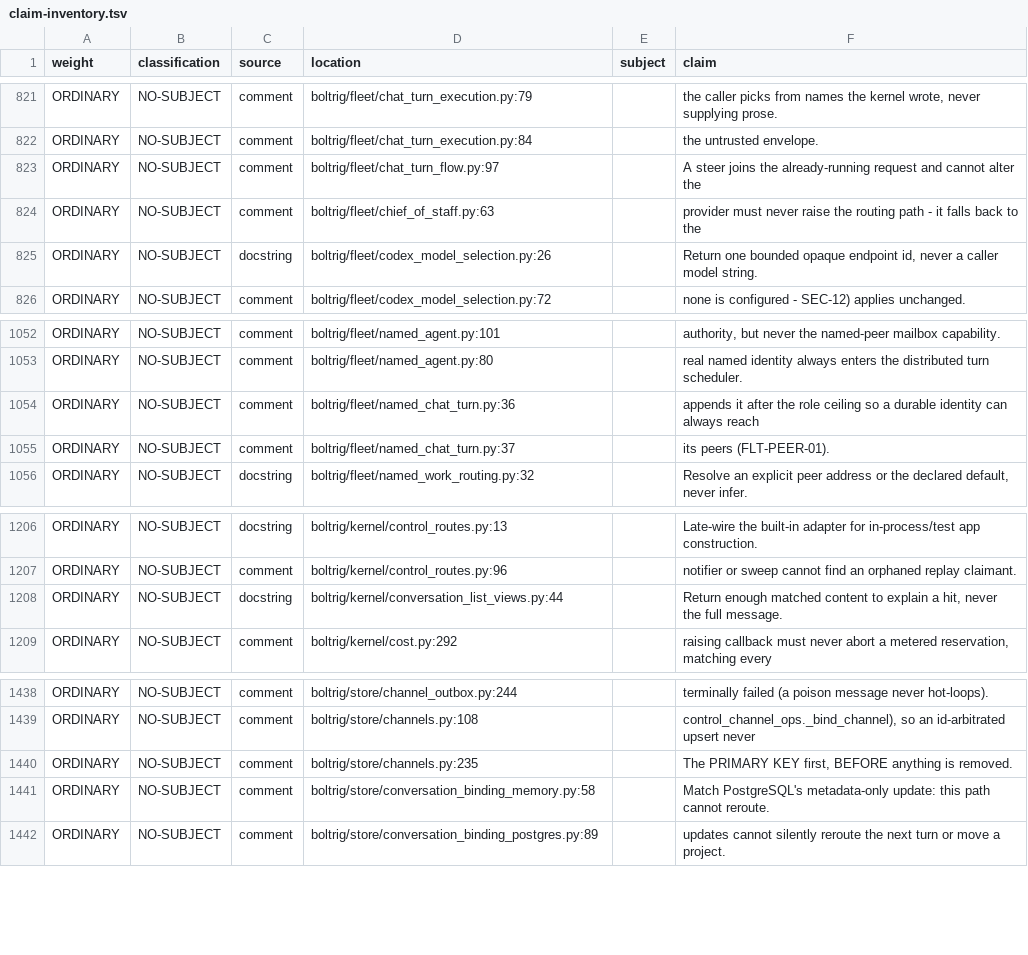
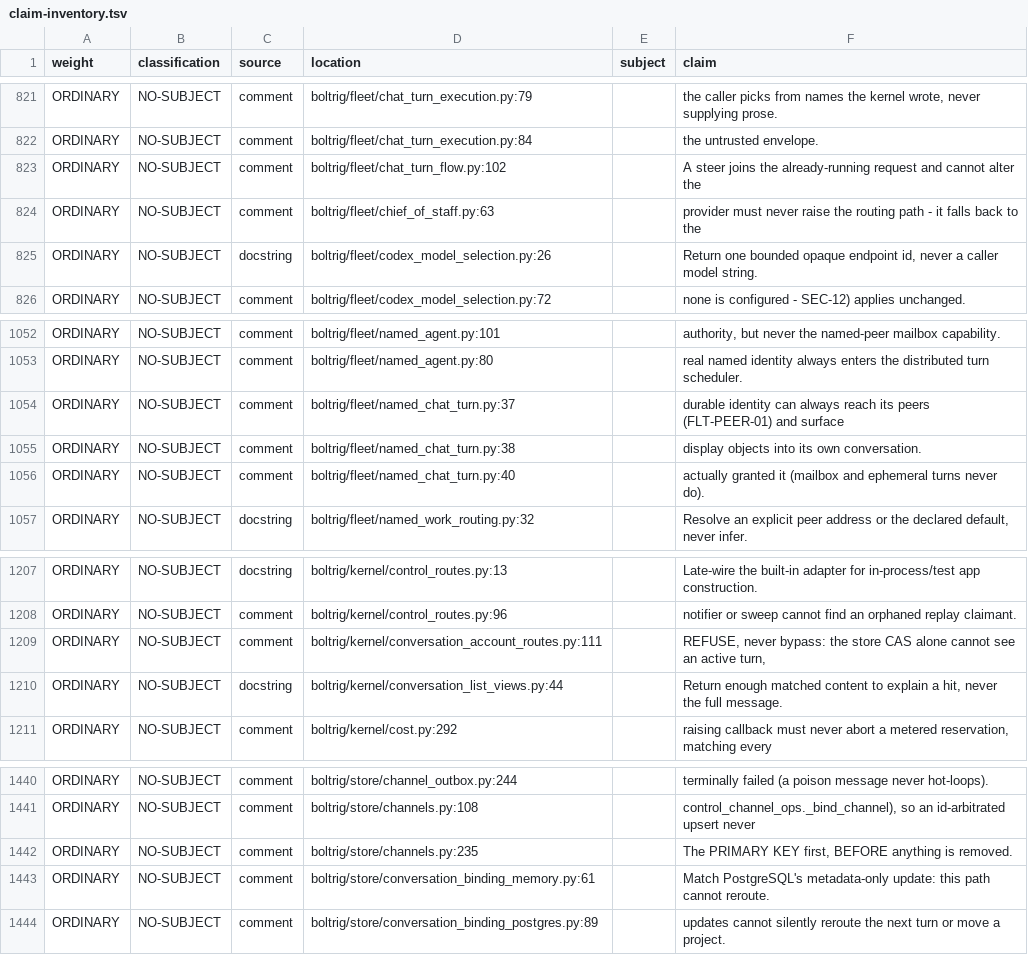
Before and after one commit to wlilley93/boltrig, a TSV file: docs/claim-inventory.tsv, drawn as a sheet; only a part is shown, gaps mark what is left out.

```diff
--- a/docs/claim-inventory.tsv
+++ b/docs/claim-inventory.tsv
@@ -822,3 +822,3 @@ ORDINARY	NO-SUBJECT	comment	boltrig/fleet/chat_turn_execution.py:79		the caller
 ORDINARY	NO-SUBJECT	comment	boltrig/fleet/chat_turn_execution.py:84		the untrusted envelope.
-ORDINARY	NO-SUBJECT	comment	boltrig/fleet/chat_turn_flow.py:97		A steer joins the already-running request and cannot alter the
+ORDINARY	NO-SUBJECT	comment	boltrig/fleet/chat_turn_flow.py:102		A steer joins the already-running request and cannot alter the
 ORDINARY	NO-SUBJECT	comment	boltrig/fleet/chief_of_staff.py:63		provider must never raise the routing path - it falls back to the
@@ -1053,4 +1053,5 @@ ORDINARY	NO-SUBJECT	comment	boltrig/fleet/named_agent.py:101		authority, but nev
 ORDINARY	NO-SUBJECT	comment	boltrig/fleet/named_agent.py:80		real named identity always enters the distributed turn scheduler.
-ORDINARY	NO-SUBJECT	comment	boltrig/fleet/named_chat_turn.py:36		appends it after the role ceiling so a durable identity can always reach
-ORDINARY	NO-SUBJECT	comment	boltrig/fleet/named_chat_turn.py:37		its peers (FLT-PEER-01).
+ORDINARY	NO-SUBJECT	comment	boltrig/fleet/named_chat_turn.py:37		durable identity can always reach its peers (FLT-PEER-01) and surface
+ORDINARY	NO-SUBJECT	comment	boltrig/fleet/named_chat_turn.py:38		display objects into its own conversation.
+ORDINARY	NO-SUBJECT	comment	boltrig/fleet/named_chat_turn.py:40		actually granted it (mailbox and ephemeral turns never do).
 ORDINARY	NO-SUBJECT	docstring	boltrig/fleet/named_work_routing.py:32		Resolve an explicit peer address or the declared default, never infer.
@@ -1207,2 +1208,3 @@ ORDINARY	NO-SUBJECT	docstring	boltrig/kernel/control_routes.py:13		Late-wire the
 ORDINARY	NO-SUBJECT	comment	boltrig/kernel/control_routes.py:96		notifier or sweep cannot find an orphaned replay claimant.
+ORDINARY	NO-SUBJECT	comment	boltrig/kernel/conversation_account_routes.py:111		REFUSE, never bypass: the store CAS alone cannot see an active turn,
 ORDINARY	NO-SUBJECT	docstring	boltrig/kernel/conversation_list_views.py:44		Return enough matched content to explain a hit, never the full message.
@@ -1440,3 +1442,3 @@ ORDINARY	NO-SUBJECT	comment	boltrig/store/channels.py:108		control_channel_ops._
 ORDINARY	NO-SUBJECT	comment	boltrig/store/channels.py:235		The PRIMARY KEY first, BEFORE anything is removed.
-ORDINARY	NO-SUBJECT	comment	boltrig/store/conversation_binding_memory.py:58		Match PostgreSQL's metadata-only update: this path cannot reroute.
+ORDINARY	NO-SUBJECT	comment	boltrig/store/conversation_binding_memory.py:61		Match PostgreSQL's metadata-only update: this path cannot reroute.
 ORDINARY	NO-SUBJECT	comment	boltrig/store/conversation_binding_postgres.py:89		updates cannot silently reroute the next turn or move a project.
```
Also changed, not shown: 43 other files.
